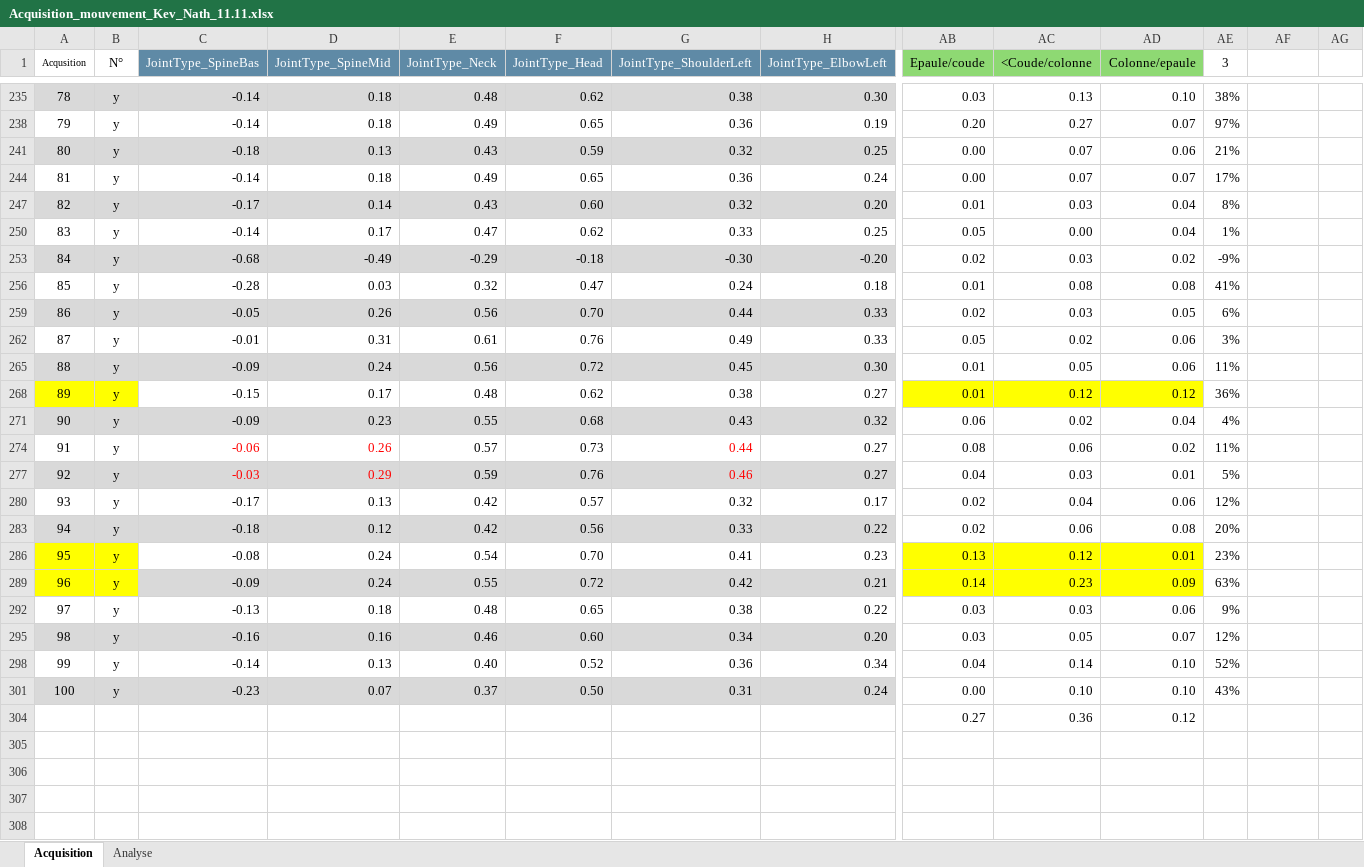
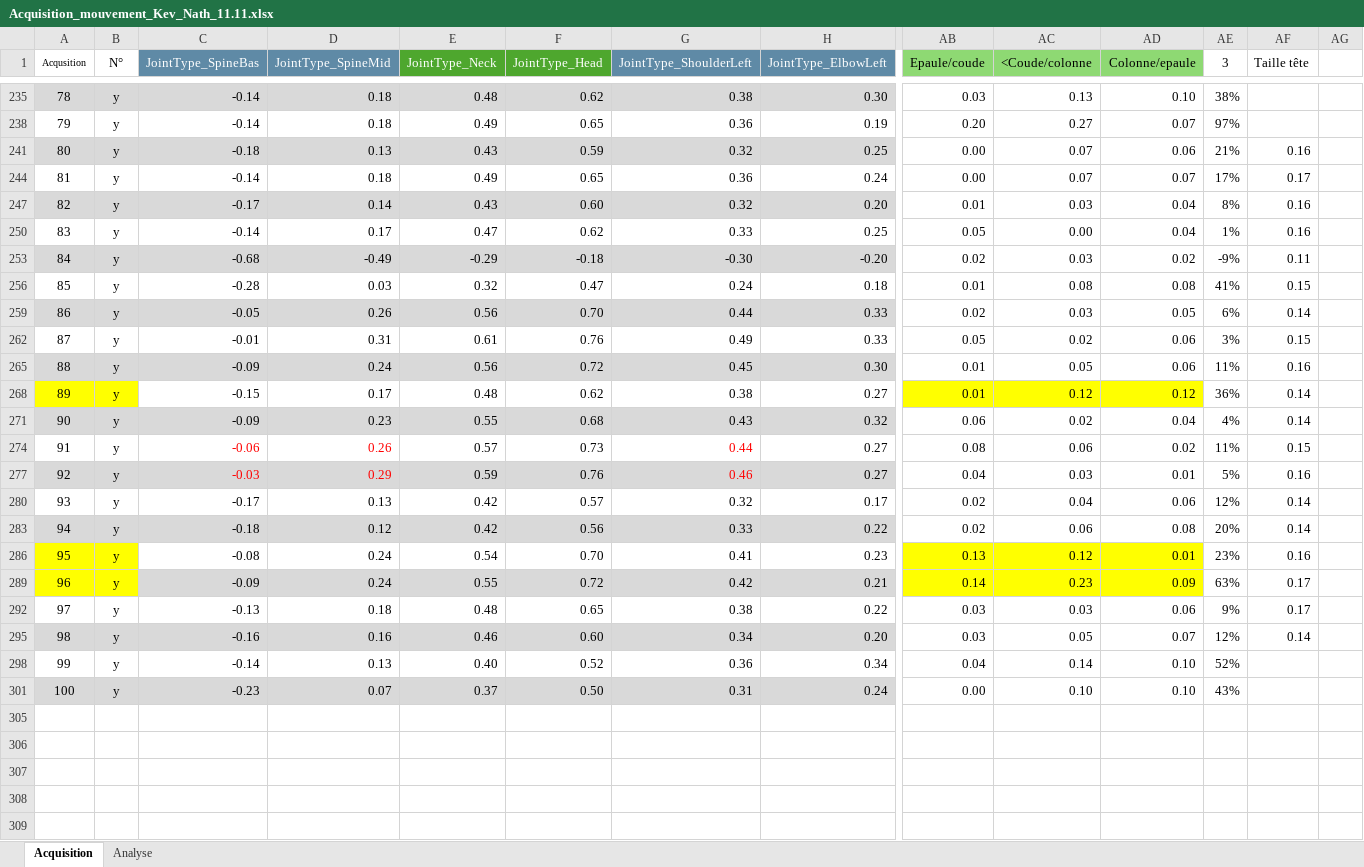
Before and after one commit to KevinBERNARD1901/Avat-Art, an Excel workbook: Acquisition_mouvement_Kev_Nath_11.11.xlsx, sheet Acquisition, drawn as a sheet; only a part is shown, gaps mark what is left out; the shorter side is filled out with more unchanged rows; values as stored, in another font and other column widths than the file's, no borders; rows hold the shown columns only; the diff names each change by its address in the sheet, - before the commit and + after, or states it on an @@ line.

Commit message:
update tableau acquisition Nathan

```diff
--- a/Acquisition_mouvement_Kev_Nath_11.11.xlsx (sheet Acquisition)
+++ b/Acquisition_mouvement_Kev_Nath_11.11.xlsx (sheet Acquisition)
-E1:F1 fill: #5F8AA6
+E1:F1 fill: #4EA72E
-AF1: (empty)
+AF1: Taille tête
-AF241 (Taille tête): (empty)
+AF241 (Taille tête): 0.16
-AF244 (Taille tête): (empty)
+AF244 (Taille tête): 0.17
-AF247 (Taille tête): (empty)
+AF247 (Taille tête): 0.16
-AF250 (Taille tête): (empty)
+AF250 (Taille tête): 0.16
-AF253 (Taille tête): (empty)
+AF253 (Taille tête): 0.11
-AF256 (Taille tête): (empty)
+AF256 (Taille tête): 0.15
-AF259 (Taille tête): (empty)
+AF259 (Taille tête): 0.14
-AF262 (Taille tête): (empty)
+AF262 (Taille tête): 0.15
-AF265 (Taille tête): (empty)
+AF265 (Taille tête): 0.16
-AF268 (Taille tête): (empty)
+AF268 (Taille tête): 0.14
-AF271 (Taille tête): (empty)
+AF271 (Taille tête): 0.14
-AF274 (Taille tête): (empty)
+AF274 (Taille tête): 0.15
-AF277 (Taille tête): (empty)
+AF277 (Taille tête): 0.16
-AF280 (Taille tête): (empty)
+AF280 (Taille tête): 0.14
-AF283 (Taille tête): (empty)
+AF283 (Taille tête): 0.14
-AF286 (Taille tête): (empty)
+AF286 (Taille tête): 0.16
-AF289 (Taille tête): (empty)
+AF289 (Taille tête): 0.17
-AF292 (Taille tête): (empty)
+AF292 (Taille tête): 0.17
-AF295 (Taille tête): (empty)
+AF295 (Taille tête): 0.14
-row 304:  |  |  |  |  |  |  |  | 0.27 | 0.36 | 0.12
```
